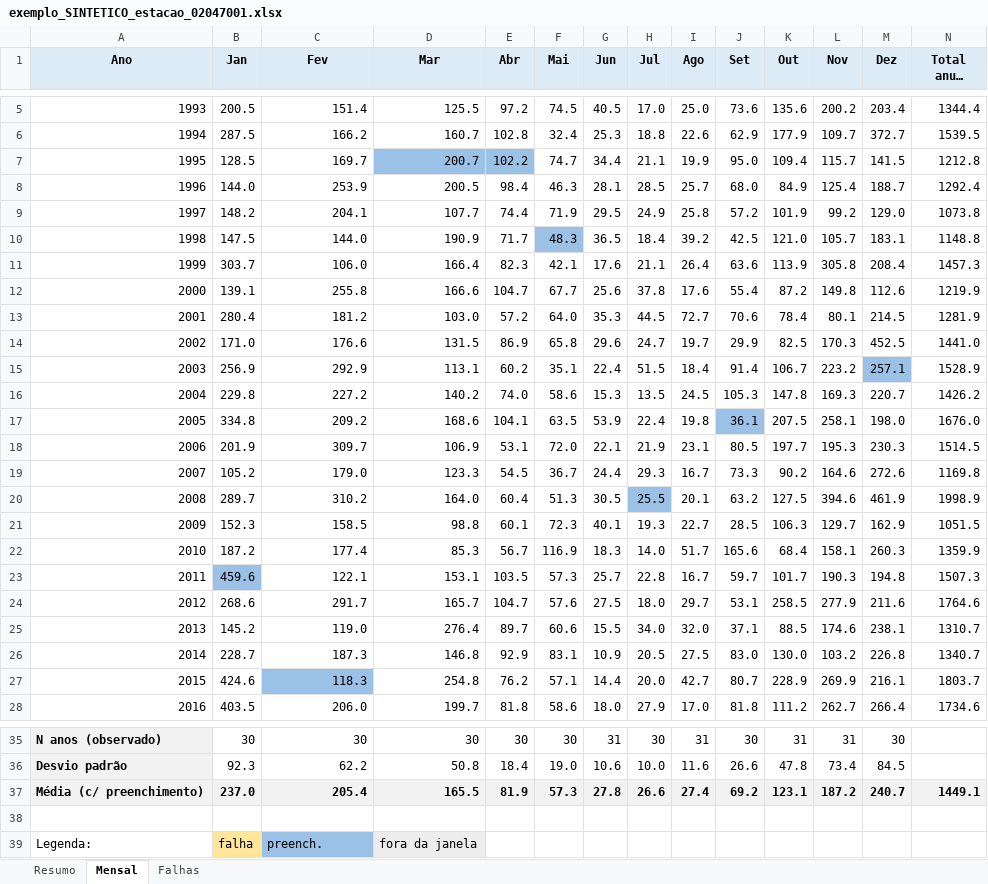
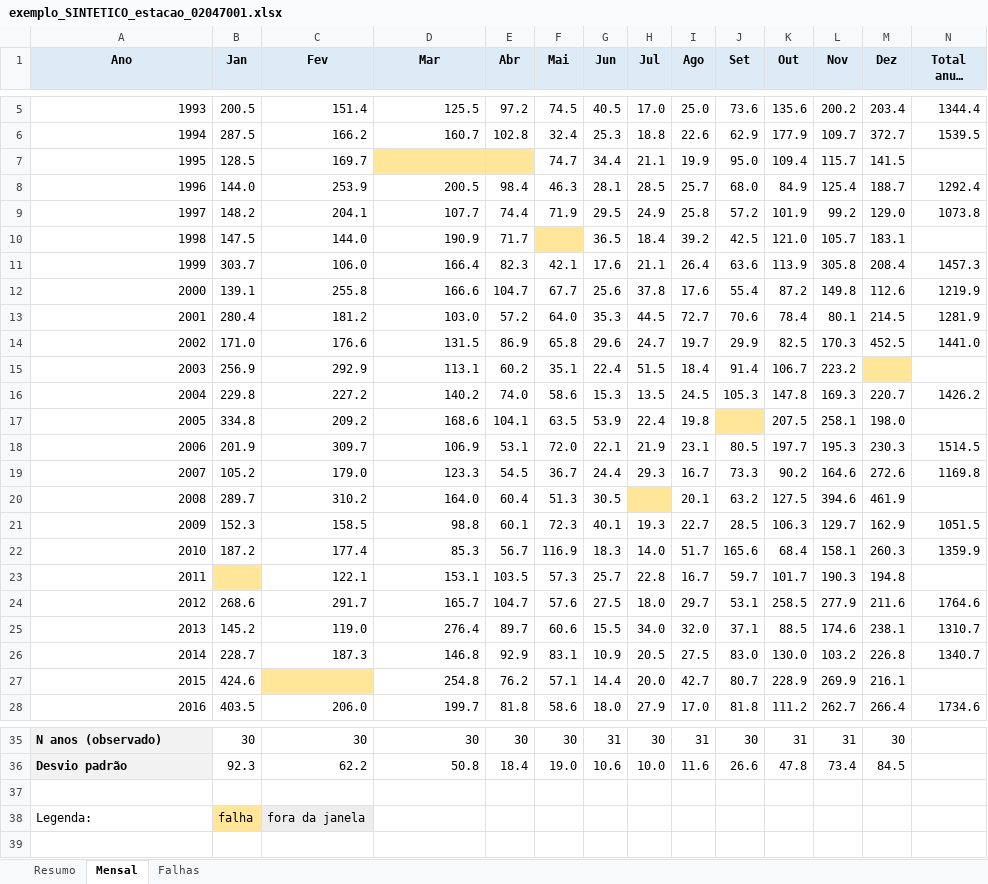
Before and after one commit to itagosc/hidroweb_precip_EI, an Excel workbook: exemplo_SINTETICO_estacao_02047001.xlsx, sheet Mensal, drawn as a sheet; only a part is shown, gaps mark what is left out; long unchanged cells end in …; values as stored, in another font and other column widths than the file's, no borders; removed rows and columns are numbered as before the commit, all else as after; rows hold the shown columns only; the diff names each change by its address in the sheet, - before the commit and + after, or states it on an @@ line.

```diff
--- a/exemplo_SINTETICO_estacao_02047001.xlsx (sheet Mensal)
+++ b/exemplo_SINTETICO_estacao_02047001.xlsx (sheet Mensal)
-D7 (Mar): 200.7
+D7 (Mar): (empty)
-D7:E7 fill: #9BC2E6
+D7:E7 fill: #FFE699
-E7 (Abr): 102.2
+E7 (Abr): (empty)
-N7 (Total anual (mm)): 1212.8
+N7 (Total anual (mm)): (empty)
-F10 (Mai): 48.3
+F10 (Mai): (empty)
-F10 fill: #9BC2E6
+F10 fill: #FFE699
-N10 (Total anual (mm)): 1148.8
+N10 (Total anual (mm)): (empty)
-M15 (Dez): 257.1
+M15 (Dez): (empty)
-M15 fill: #9BC2E6
+M15 fill: #FFE699
-N15 (Total anual (mm)): 1528.9
+N15 (Total anual (mm)): (empty)
-J17 (Set): 36.1
+J17 (Set): (empty)
-J17 fill: #9BC2E6
+J17 fill: #FFE699
-N17 (Total anual (mm)): 1676.0
+N17 (Total anual (mm)): (empty)
-H20 (Jul): 25.5
+H20 (Jul): (empty)
-H20 fill: #9BC2E6
+H20 fill: #FFE699
-N20 (Total anual (mm)): 1998.9
+N20 (Total anual (mm)): (empty)
-B23 (Jan): 459.6
+B23 (Jan): (empty)
-B23 fill: #9BC2E6
+B23 fill: #FFE699
-N23 (Total anual (mm)): 1507.3
+N23 (Total anual (mm)): (empty)
-C27 (Fev): 118.3
+C27 (Fev): (empty)
-C27 fill: #9BC2E6
+C27 fill: #FFE699
-N27 (Total anual (mm)): 1803.7
+N27 (Total anual (mm)): (empty)
-row 37: Média (c/ preenchimento) | 237.0 | 205.4 | 165.5 | 81.9 | 57.3 | 27.8 | 26.6 | 27.4 | 69.2 | 123.1 | 187.2 | 240.7 | 1449.1
-C38 (Fev): preench.
+C38 (Fev): fora da janela
-C38 fill: #9BC2E6
+C38 fill: #EDEDED
-D38 (Mar): fora da janela
+D38 (Mar): (empty)
-D38 fill: #EDEDED
+D38 fill: none
```
Also changed, not shown: sheet Resumo, sheet Falhas, 3 other files.
